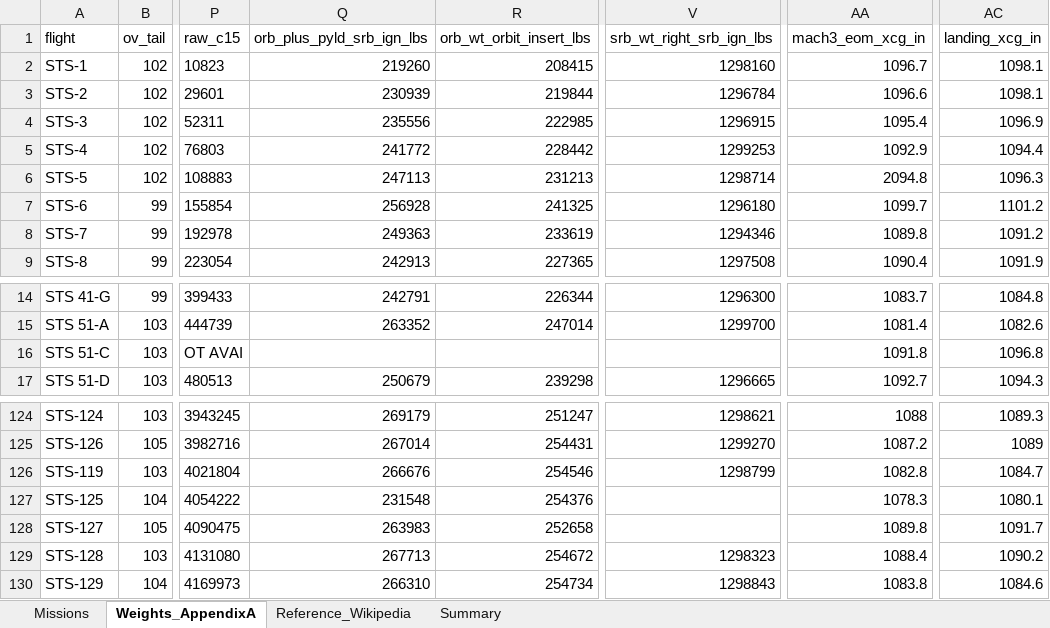
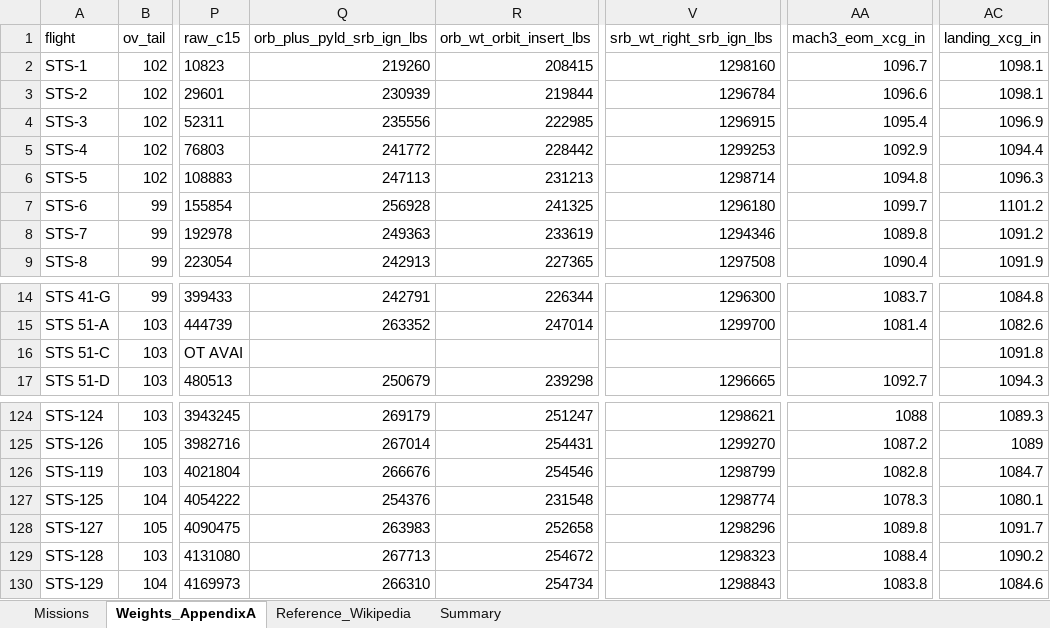
Before and after one commit to ylp1332/Space-Shuttle-Missions-Data, an Excel workbook: data/space_shuttle_missions.xlsx, sheet Weights_AppendixA, drawn as a sheet; only a part is shown, gaps mark what is left out; values as stored, in another font and other column widths than the file's, no borders; the diff names each change by its address in the sheet, - before the commit and + after, or states it on an @@ line.

Commit message:
fix: propagate all proofread corrections through extraction errata layers
Errata layers in extract_weights.py (5 entries, 7 cells) and extract_missions.py (2 cells) carry every reviewed correction into missions.csv, weights.csv and the summary workbook, so re-running the pipeline no longer reverts them: STS-125 transposed columns, STS-5 Mach-3 Xcg misprint, STS-125/127 right-SRB fills, 51-C landing Xcg plus Mach-3 Xcg nulled by manual ruling, and the STS-40/STS-46 mission-page Xcg digit misprints. Each erratum asserts its printed precondition and aborts on mismatch. validate.py gains mission-page Xcg range checks and records all six errata as known gaps (0 errors / 3 warnings); docs and the stale 60-vs-59 column count are synced.

```diff
--- a/data/space_shuttle_missions.xlsx (sheet Weights_AppendixA)
+++ b/data/space_shuttle_missions.xlsx (sheet Weights_AppendixA)
-AA6 (mach3_eom_xcg_in): 2094.8
+AA6 (mach3_eom_xcg_in): 1094.8
-AA16 (mach3_eom_xcg_in): 1091.8
+AA16 (mach3_eom_xcg_in): (empty)
-AC16 (landing_xcg_in): 1096.8
+AC16 (landing_xcg_in): 1091.8
-Q127 (orb_plus_pyld_srb_ign_lbs): 231548
+Q127 (orb_plus_pyld_srb_ign_lbs): 254376
-R127 (orb_wt_orbit_insert_lbs): 254376
+R127 (orb_wt_orbit_insert_lbs): 231548
-V127 (srb_wt_right_srb_ign_lbs): (empty)
+V127 (srb_wt_right_srb_ign_lbs): 1298774
-V128 (srb_wt_right_srb_ign_lbs): (empty)
+V128 (srb_wt_right_srb_ign_lbs): 1298296
```
Also changed, not shown: sheet Missions, 11 other files.
